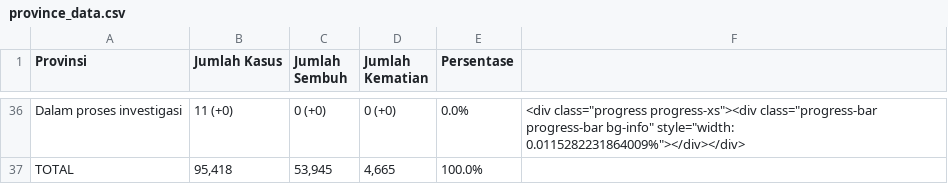
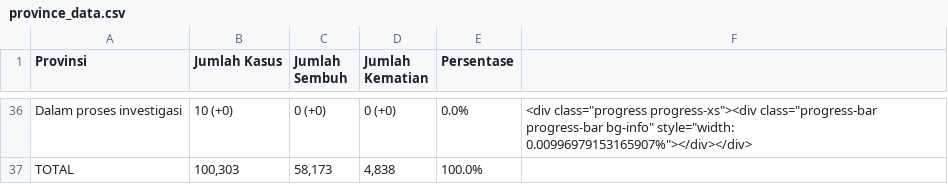
Before and after one commit to idilhaq/covid19ID, a CSV file: province_data.csv, drawn as a sheet; only a part is shown, gaps mark what is left out; the diff covers the shown part only; the diff names each change by its address in the sheet, - before the commit and + after, or states it on an @@ line.

```diff
--- a/province_data.csv
+++ b/province_data.csv
-B36 (Jumlah Kasus): 11 (+0)
+B36 (Jumlah Kasus): 10 (+0)
-F36: …bg-info" style="width: 0.0115282231864009%"></div></div>
+F36: …bg-info" style="width: 0.00996979153165907%"></div></div>
-B37 (Jumlah Kasus): 95,418
+B37 (Jumlah Kasus): 100,303
-C37 (Jumlah Sembuh): 53,945
+C37 (Jumlah Sembuh): 58,173
-D37 (Jumlah Kematian): 4,665
+D37 (Jumlah Kematian): 4,838
```
Also changed, not shown: 4 added rows, 4 removed rows and 117 edited cells elsewhere in this file, 2 other files.
